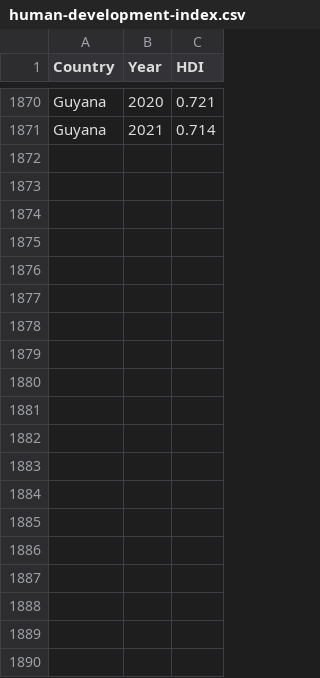
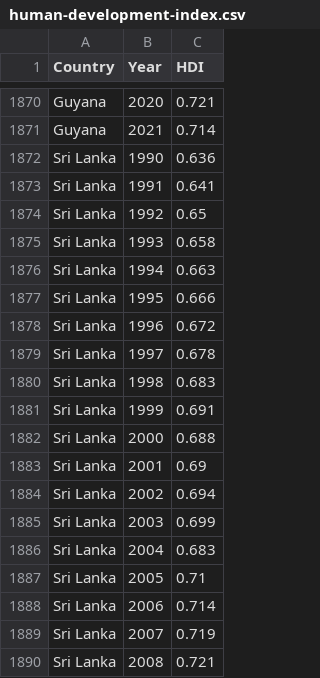
Before and after one commit to Kudavellyj/Kudavellyj.github.io, a CSV file: human-development-index.csv, drawn as a sheet; only a part is shown, gaps mark what is left out; the diff covers the shown part only; the diff names each change by its address in the sheet, - before the commit and + after, or states it on an @@ line.

Commit message:
Add files via upload

```diff
--- a/human-development-index.csv
+++ b/human-development-index.csv
+row 1872: Sri Lanka | 1990 | 0.636
+row 1873: Sri Lanka | 1991 | 0.641
+row 1874: Sri Lanka | 1992 | 0.65
+row 1875: Sri Lanka | 1993 | 0.658
+row 1876: Sri Lanka | 1994 | 0.663
+row 1877: Sri Lanka | 1995 | 0.666
+row 1878: Sri Lanka | 1996 | 0.672
+row 1879: Sri Lanka | 1997 | 0.678
+row 1880: Sri Lanka | 1998 | 0.683
+row 1881: Sri Lanka | 1999 | 0.691
+row 1882: Sri Lanka | 2000 | 0.688
+row 1883: Sri Lanka | 2001 | 0.69
+row 1884: Sri Lanka | 2002 | 0.694
+row 1885: Sri Lanka | 2003 | 0.699
+row 1886: Sri Lanka | 2004 | 0.683
+row 1887: Sri Lanka | 2005 | 0.71
+row 1888: Sri Lanka | 2006 | 0.714
+row 1889: Sri Lanka | 2007 | 0.719
+row 1890: Sri Lanka | 2008 | 0.721
```
Also changed, not shown: 45 added rows elsewhere in this file.
